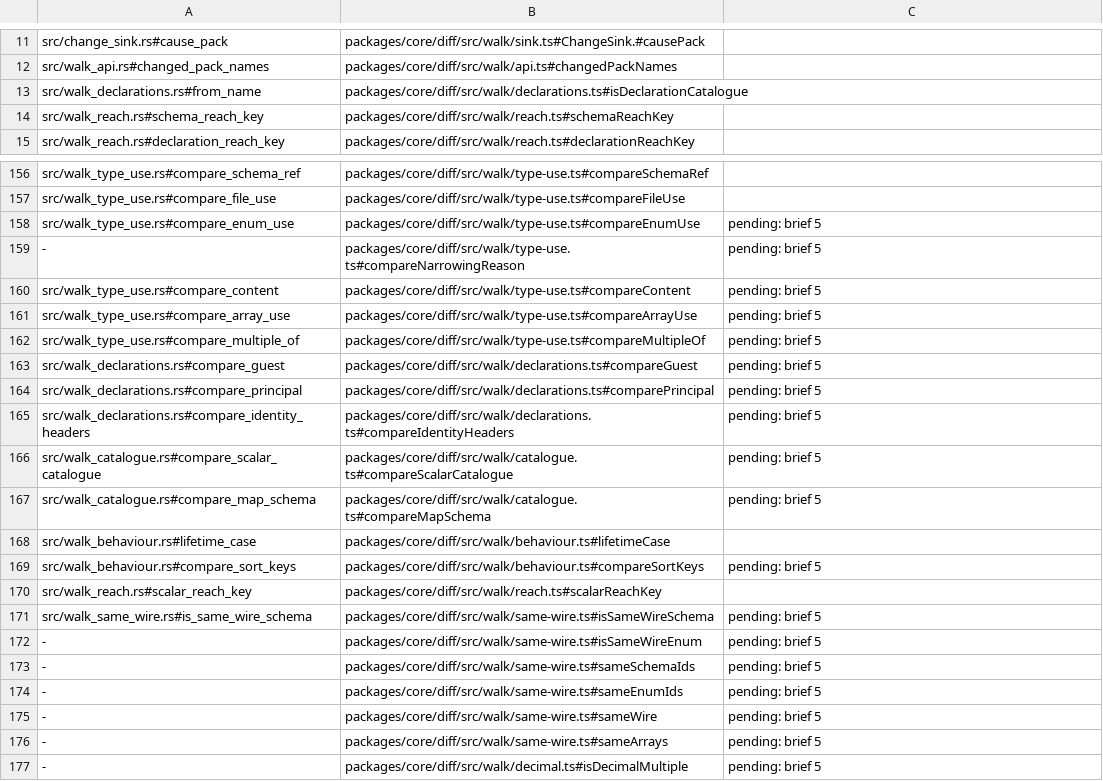
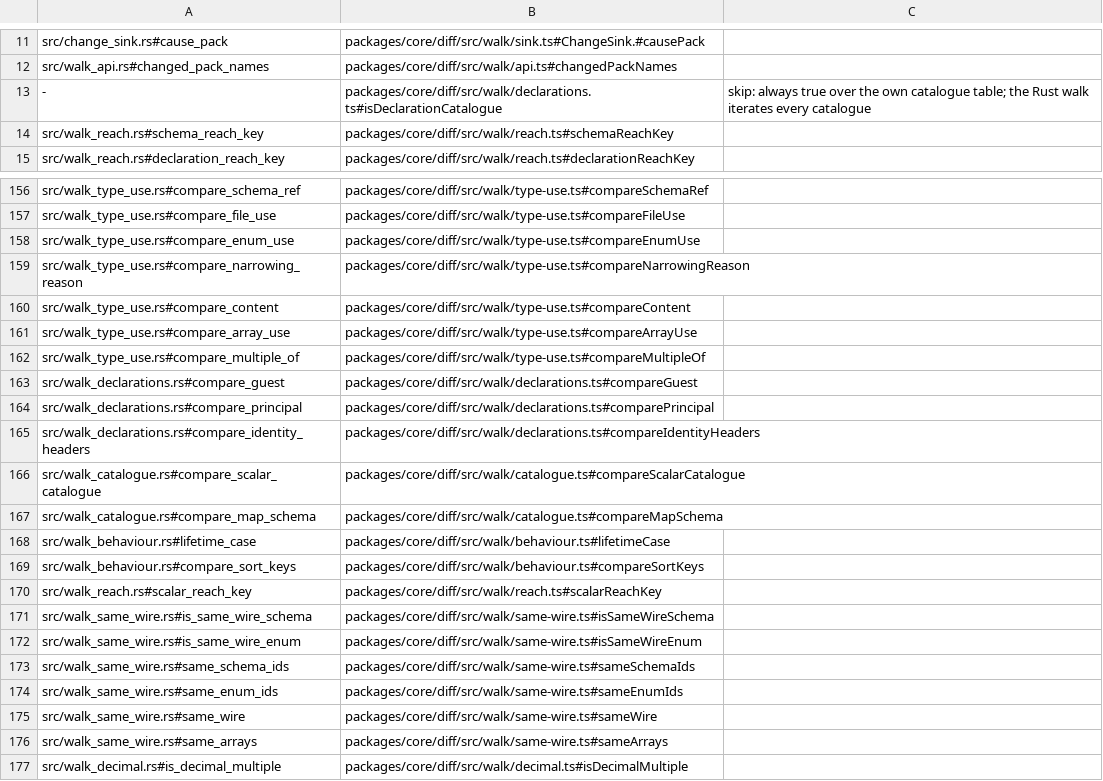
Before and after one commit to jubasse/seampact, a TSV file: crates/diff/trace.tsv, drawn as a sheet; only a part is shown, gaps mark what is left out.

```diff
--- a/crates/diff/trace.tsv
+++ b/crates/diff/trace.tsv
@@ -12,3 +12,3 @@ src/change_sink.rs#cause_pack	packages/core/diff/src/walk/sink.ts#ChangeSink.#ca
 src/walk_api.rs#changed_pack_names	packages/core/diff/src/walk/api.ts#changedPackNames
-src/walk_declarations.rs#from_name	packages/core/diff/src/walk/declarations.ts#isDeclarationCatalogue
+-	packages/core/diff/src/walk/declarations.ts#isDeclarationCatalogue	skip: always true over the own catalogue table; the Rust walk iterates every catalogue
 src/walk_reach.rs#schema_reach_key	packages/core/diff/src/walk/reach.ts#schemaReachKey
@@ -157,21 +157,21 @@ src/walk_type_use.rs#compare_schema_ref	packages/core/diff/src/walk/type-use.ts#
 src/walk_type_use.rs#compare_file_use	packages/core/diff/src/walk/type-use.ts#compareFileUse
-src/walk_type_use.rs#compare_enum_use	packages/core/diff/src/walk/type-use.ts#compareEnumUse	pending: brief 5
--	packages/core/diff/src/walk/type-use.ts#compareNarrowingReason	pending: brief 5
-src/walk_type_use.rs#compare_content	packages/core/diff/src/walk/type-use.ts#compareContent	pending: brief 5
-src/walk_type_use.rs#compare_array_use	packages/core/diff/src/walk/type-use.ts#compareArrayUse	pending: brief 5
-src/walk_type_use.rs#compare_multiple_of	packages/core/diff/src/walk/type-use.ts#compareMultipleOf	pending: brief 5
-src/walk_declarations.rs#compare_guest	packages/core/diff/src/walk/declarations.ts#compareGuest	pending: brief 5
-src/walk_declarations.rs#compare_principal	packages/core/diff/src/walk/declarations.ts#comparePrincipal	pending: brief 5
-src/walk_declarations.rs#compare_identity_headers	packages/core/diff/src/walk/declarations.ts#compareIdentityHeaders	pending: brief 5
-src/walk_catalogue.rs#compare_scalar_catalogue	packages/core/diff/src/walk/catalogue.ts#compareScalarCatalogue	pending: brief 5
-src/walk_catalogue.rs#compare_map_schema	packages/core/diff/src/walk/catalogue.ts#compareMapSchema	pending: brief 5
+src/walk_type_use.rs#compare_enum_use	packages/core/diff/src/walk/type-use.ts#compareEnumUse
+src/walk_type_use.rs#compare_narrowing_reason	packages/core/diff/src/walk/type-use.ts#compareNarrowingReason
+src/walk_type_use.rs#compare_content	packages/core/diff/src/walk/type-use.ts#compareContent
+src/walk_type_use.rs#compare_array_use	packages/core/diff/src/walk/type-use.ts#compareArrayUse
+src/walk_type_use.rs#compare_multiple_of	packages/core/diff/src/walk/type-use.ts#compareMultipleOf
+src/walk_declarations.rs#compare_guest	packages/core/diff/src/walk/declarations.ts#compareGuest
+src/walk_declarations.rs#compare_principal	packages/core/diff/src/walk/declarations.ts#comparePrincipal
+src/walk_declarations.rs#compare_identity_headers	packages/core/diff/src/walk/declarations.ts#compareIdentityHeaders
+src/walk_catalogue.rs#compare_scalar_catalogue	packages/core/diff/src/walk/catalogue.ts#compareScalarCatalogue
+src/walk_catalogue.rs#compare_map_schema	packages/core/diff/src/walk/catalogue.ts#compareMapSchema
 src/walk_behaviour.rs#lifetime_case	packages/core/diff/src/walk/behaviour.ts#lifetimeCase
-src/walk_behaviour.rs#compare_sort_keys	packages/core/diff/src/walk/behaviour.ts#compareSortKeys	pending: brief 5
+src/walk_behaviour.rs#compare_sort_keys	packages/core/diff/src/walk/behaviour.ts#compareSortKeys
 src/walk_reach.rs#scalar_reach_key	packages/core/diff/src/walk/reach.ts#scalarReachKey
-src/walk_same_wire.rs#is_same_wire_schema	packages/core/diff/src/walk/same-wire.ts#isSameWireSchema	pending: brief 5
--	packages/core/diff/src/walk/same-wire.ts#isSameWireEnum	pending: brief 5
--	packages/core/diff/src/walk/same-wire.ts#sameSchemaIds	pending: brief 5
--	packages/core/diff/src/walk/same-wire.ts#sameEnumIds	pending: brief 5
--	packages/core/diff/src/walk/same-wire.ts#sameWire	pending: brief 5
--	packages/core/diff/src/walk/same-wire.ts#sameArrays	pending: brief 5
--	packages/core/diff/src/walk/decimal.ts#isDecimalMultiple	pending: brief 5
+src/walk_same_wire.rs#is_same_wire_schema	packages/core/diff/src/walk/same-wire.ts#isSameWireSchema
+src/walk_same_wire.rs#is_same_wire_enum	packages/core/diff/src/walk/same-wire.ts#isSameWireEnum
+src/walk_same_wire.rs#same_schema_ids	packages/core/diff/src/walk/same-wire.ts#sameSchemaIds
+src/walk_same_wire.rs#same_enum_ids	packages/core/diff/src/walk/same-wire.ts#sameEnumIds
+src/walk_same_wire.rs#same_wire	packages/core/diff/src/walk/same-wire.ts#sameWire
+src/walk_same_wire.rs#same_arrays	packages/core/diff/src/walk/same-wire.ts#sameArrays
+src/walk_decimal.rs#is_decimal_multiple	packages/core/diff/src/walk/decimal.ts#isDecimalMultiple
```
Also changed, not shown: 9 other files.
